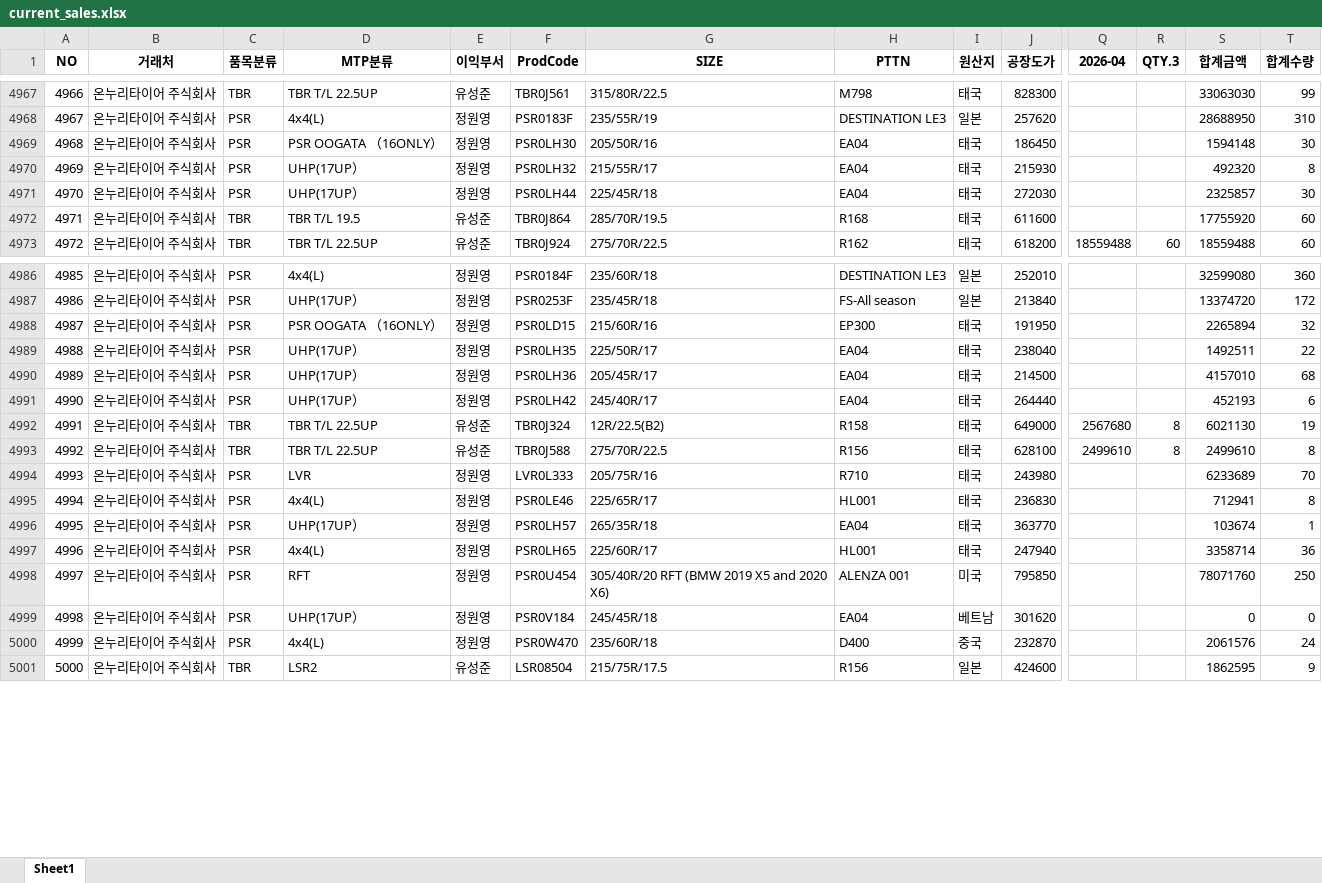
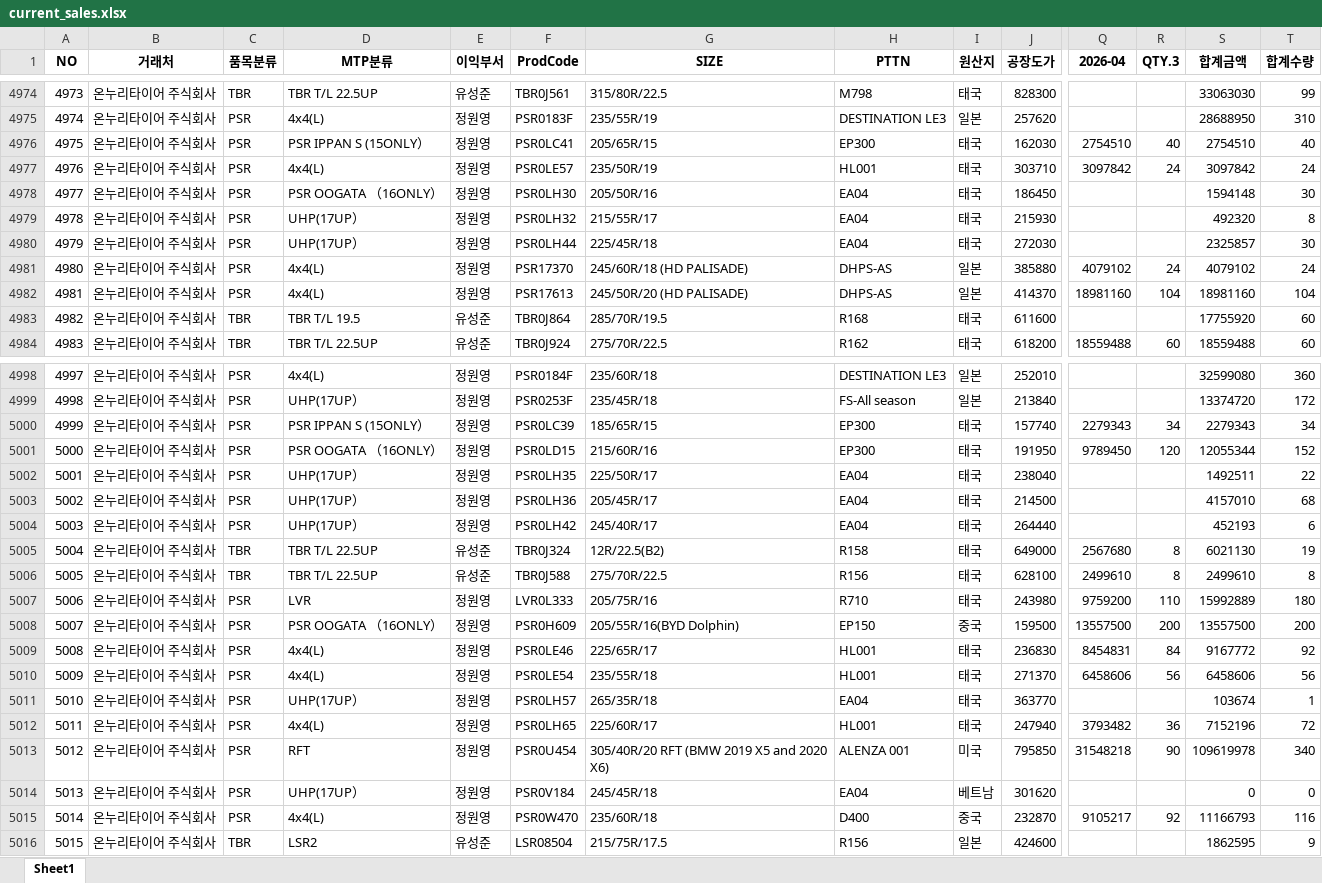
Before and after one commit to jeongkihyun25-arch/sales, an Excel workbook: current_sales.xlsx, sheet Sheet1, drawn as a sheet; only a part is shown, gaps mark what is left out; values as stored, in another font and other column widths than the file's, no borders; addresses are those after the commit; rows hold the shown columns only; the diff covers the shown part only; the diff names each change by its address in the sheet, - before the commit and + after, or states it on an @@ line.

```diff
--- a/current_sales.xlsx (sheet Sheet1)
+++ b/current_sales.xlsx (sheet Sheet1)
@@ column A (NO) renumbered from row 94 down @@
+row 4976: 4975 | 온누리타이어 주식회사 | PSR | PSR IPPAN S (15ONLY） | 정원영 | PSR0LC41 | 205/65R/15 | EP300 | 태국 | 162030 | 2754510 | 40 | 2754510 | 40
+row 4977: 4976 | 온누리타이어 주식회사 | PSR | 4x4(L) | 정원영 | PSR0LE57 | 235/50R/19 | HL001 | 태국 | 303710 | 3097842 | 24 | 3097842 | 24
+row 4981: 4980 | 온누리타이어 주식회사 | PSR | 4x4(L) | 정원영 | PSR17370 | 245/60R/18 (HD PALISADE) | DHPS-AS | 일본 | 385880 | 4079102 | 24 | 4079102 | 24
+row 4982: 4981 | 온누리타이어 주식회사 | PSR | 4x4(L) | 정원영 | PSR17613 | 245/50R/20 (HD PALISADE) | DHPS-AS | 일본 | 414370 | 18981160 | 104 | 18981160 | 104
+row 5000: 4999 | 온누리타이어 주식회사 | PSR | PSR IPPAN S (15ONLY） | 정원영 | PSR0LC39 | 185/65R/15 | EP300 | 태국 | 157740 | 2279343 | 34 | 2279343 | 34
-Q5001 (2026-04): (empty)
+Q5001 (2026-04): 9789450
-R5001 (QTY.3): (empty)
+R5001 (QTY.3): 120
-S5001 (합계금액): 2265894
+S5001 (합계금액): 12055344
-T5001 (합계수량): 32
+T5001 (합계수량): 152
-Q5007 (2026-04): (empty)
+Q5007 (2026-04): 9759200
-R5007 (QTY.3): (empty)
+R5007 (QTY.3): 110
-S5007 (합계금액): 6233689
+S5007 (합계금액): 15992889
-T5007 (합계수량): 70
+T5007 (합계수량): 180
+row 5008: 5007 | 온누리타이어 주식회사 | PSR | PSR OOGATA （16ONLY） | 정원영 | PSR0H609 | 205/55R/16(BYD Dolphin) | EP150 | 중국 | 159500 | 13557500 | 200 | 13557500 | 200
-Q5009 (2026-04): (empty)
+Q5009 (2026-04): 8454831
-R5009 (QTY.3): (empty)
+R5009 (QTY.3): 84
-S5009 (합계금액): 712941
+S5009 (합계금액): 9167772
-T5009 (합계수량): 8
+T5009 (합계수량): 92
+row 5010: 5009 | 온누리타이어 주식회사 | PSR | 4x4(L) | 정원영 | PSR0LE54 | 235/55R/18 | HL001 | 태국 | 271370 | 6458606 | 56 | 6458606 | 56
-Q5012 (2026-04): (empty)
+Q5012 (2026-04): 3793482
-R5012 (QTY.3): (empty)
+R5012 (QTY.3): 36
-S5012 (합계금액): 3358714
+S5012 (합계금액): 7152196
-T5012 (합계수량): 36
+T5012 (합계수량): 72
-Q5013 (2026-04): (empty)
+Q5013 (2026-04): 31548218
-R5013 (QTY.3): (empty)
+R5013 (QTY.3): 90
-S5013 (합계금액): 78071760
+S5013 (합계금액): 109619978
-T5013 (합계수량): 250
+T5013 (합계수량): 340
-Q5015 (2026-04): (empty)
+Q5015 (2026-04): 9105217
-R5015 (QTY.3): (empty)
+R5015 (QTY.3): 92
-S5015 (합계금액): 2061576
+S5015 (합계금액): 11166793
-T5015 (합계수량): 24
+T5015 (합계수량): 116
```
Also changed, not shown: 9 added rows, 10 moved rows and 36 edited cells elsewhere in this sheet.
